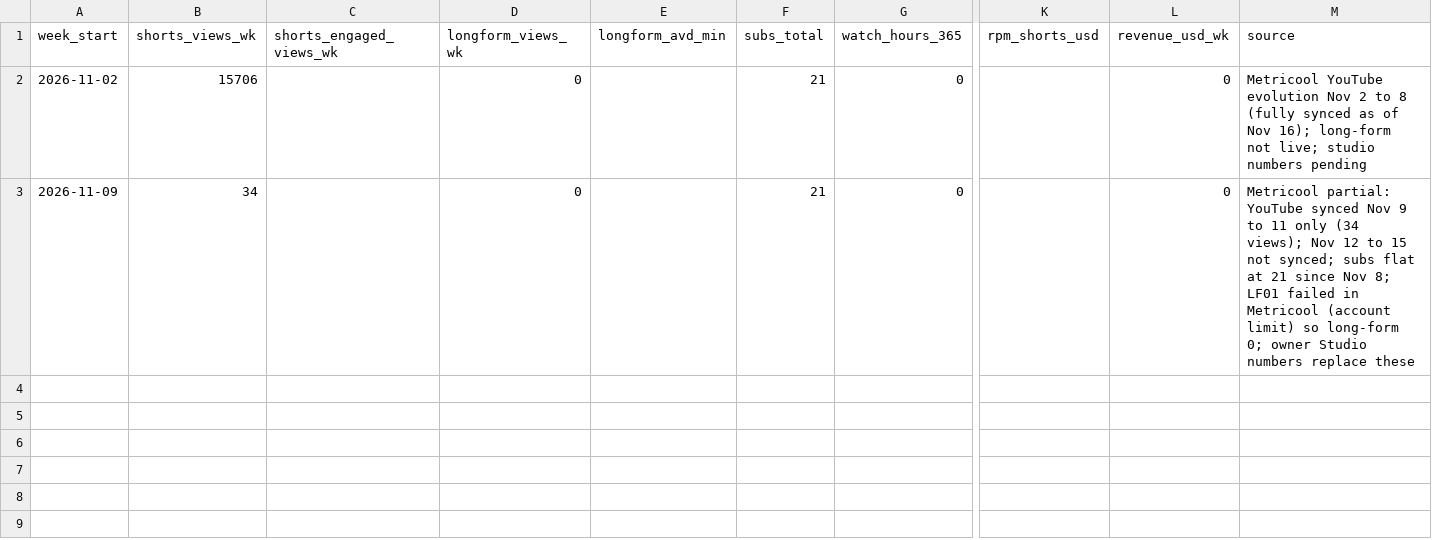
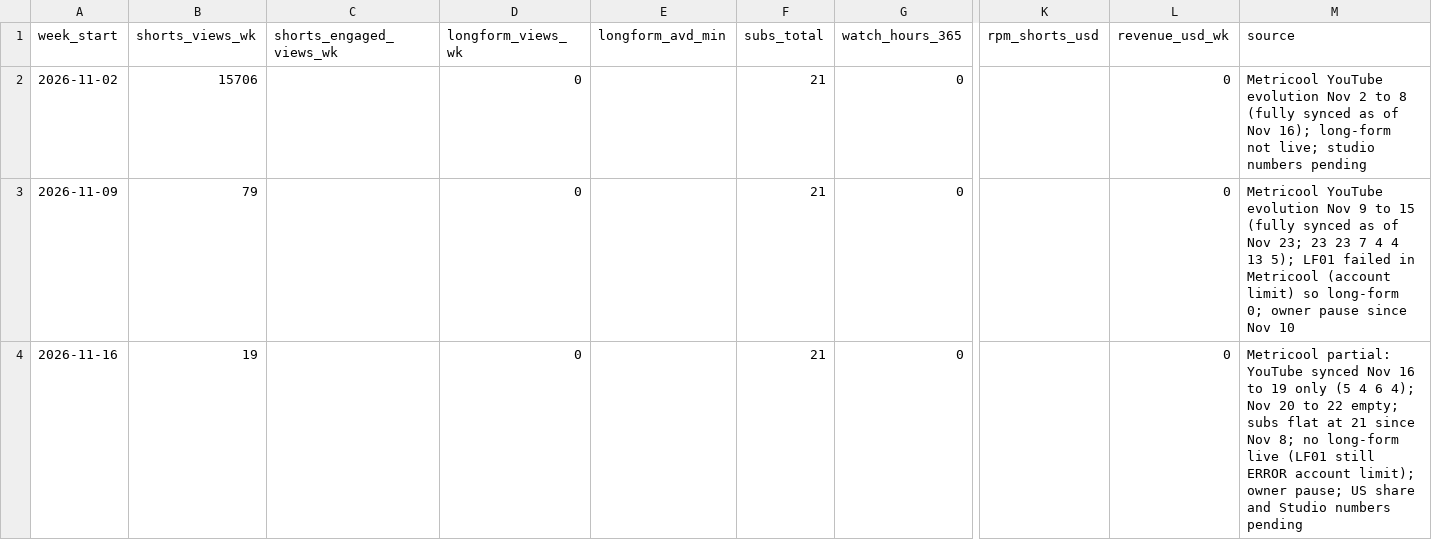
Before and after one commit to explainedinshort60-coder/Explained-in-60, a CSV file: metrics/weekly.csv, drawn as a sheet; only a part is shown, gaps mark what is left out; rows hold the shown columns only; the diff names each change by its address in the sheet, - before the commit and + after, or states it on an @@ line.

```diff
--- a/metrics/weekly.csv
+++ b/metrics/weekly.csv
-B3 (shorts_views_wk): 34
+B3 (shorts_views_wk): 79
-M3 (source): Metricool partial: YouTube synced Nov 9 to 11 only (34 views); Nov 12 to 15 not synced; subs flat at 21 since Nov 8; LF01 failed in Metricool (account limit) so long-form 0; owner Studio numbers replace these
+M3 (source): Metricool YouTube evolution Nov 9 to 15 (fully synced as of Nov 23; 23 23 7 4 4 13 5); LF01 failed in Metricool (account limit) so long-form 0; owner pause since Nov 10
+row 4: 2026-11-16 | 19 |  | 0 |  | 21 | 0 |  | 0 | Metricool partial: YouTube synced Nov 16 to 19 only (5 4 6 4); Nov 20 to 22 empty; subs flat at 21 since Nov 8; no long-form live (LF01 still ERROR account limit); owner pause; US share and Studio numbers pending
```
Also changed, not shown: 6 other files.
